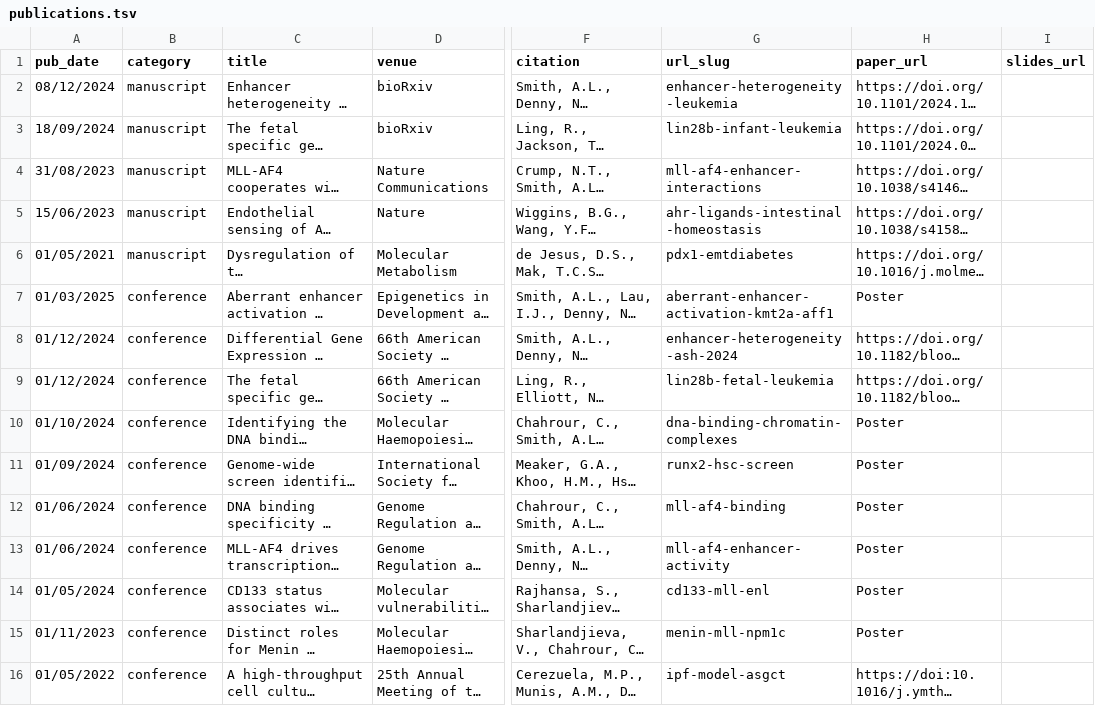
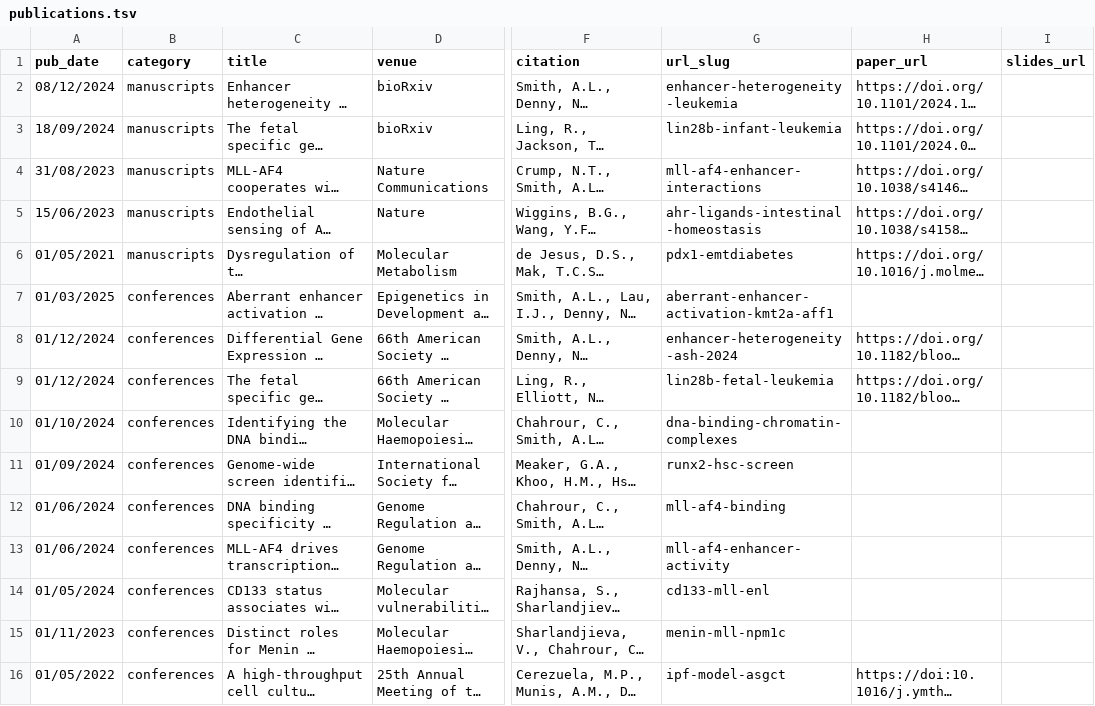
Before and after one commit to CChahrour/CChahrour.github.io, a TSV file: markdown_generator/publications.tsv, drawn as a sheet; only a part is shown, gaps mark what is left out; long unchanged cells end in …; the diff names each change by its address in the sheet, - before the commit and + after, or states it on an @@ line.

Commit message:
Update publication types from singular to plural in publications.tsv

```diff
--- a/markdown_generator/publications.tsv
+++ b/markdown_generator/publications.tsv
-B2:B6 (category): manuscript
+B2:B6 (category): manuscripts
-B7:B16 (category): conference
+B7:B16 (category): conferences
-H7 (paper_url): Poster
+H7 (paper_url): (empty)
-H10:H15 (paper_url): Poster
+H10:H15 (paper_url): (empty)
```
Also changed, not shown: 16 other files.
